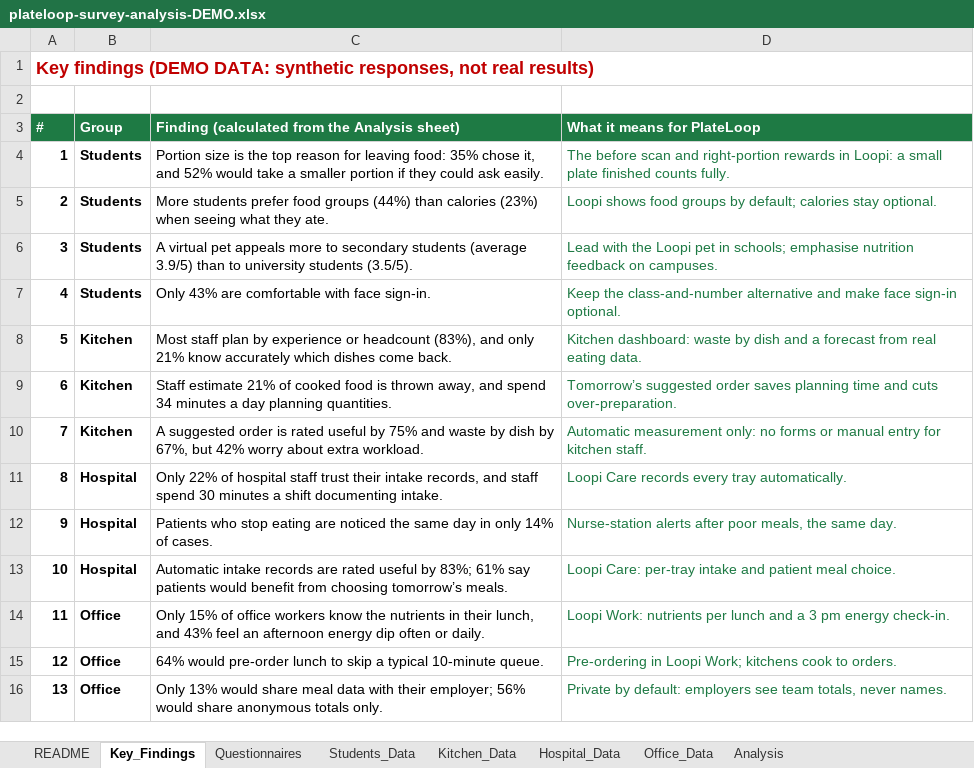
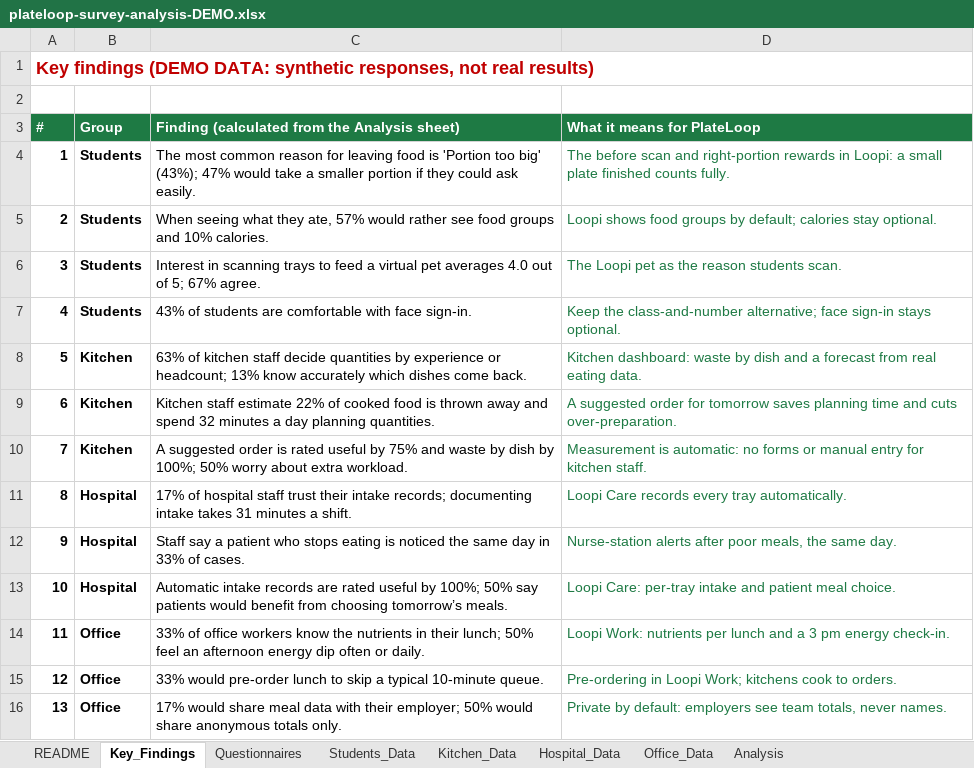
Before and after one commit to 8jiwoo/plateloop, an Excel workbook: docs/survey/plateloop-survey-analysis-DEMO.xlsx, sheet Key_Findings, drawn as a sheet; values as stored, in another font and other column widths than the file's, no borders; the diff names each change by its address in the sheet, - before the commit and + after, or states it on an @@ line.

Commit message:
Survey demo: 50 responses (38 from schools), descriptive findings with the top reason chosen by formula

```diff
--- a/docs/survey/plateloop-survey-analysis-DEMO.xlsx (sheet Key_Findings)
+++ b/docs/survey/plateloop-survey-analysis-DEMO.xlsx (sheet Key_Findings)
-C4: Portion size is the top reason for leaving food: 35% chose it, and 52% would take…
+C4: The most common reason for leaving food is 'Portion too big' (43%); 47% would take…
-C5: More students prefer food groups (44%) than calories (23%) when seeing what they ate.
+C5: When seeing what they ate, 57% would rather see food groups and 10% calories.
-C6: A virtual pet appeals more to secondary students (average 3.9/5) than to university students (3.5/5).
+C6: Interest in scanning trays to feed a virtual pet averages 4.0 out of 5; 67% agree.
-D6 (What it means for PlateLoop): Lead with the Loopi pet in schools; emphasise nutrition feedback on campuses.
+D6 (What it means for PlateLoop): The Loopi pet as the reason students scan.
-C7: Only 43% are comfortable…
+C7: 43% of students are comfortable…
-D7 (What it means for PlateLoop): …the class-and-number alternative and make face sign-in optional.
+D7 (What it means for PlateLoop): …the class-and-number alternative; face sign-in stays optional.
-C8: Most staff plan by experience or headcount (83%), and only 21% know accurately…
+C8: 63% of kitchen staff decide quantities by experience or headcount; 13% know accurately…
-C9: Staff estimate 21% of cooked food is thrown away, and spend 34 minutes a…
+C9: Kitchen staff estimate 22% of cooked food is thrown away and spend 32 minutes a…
-D9 (What it means for PlateLoop): Tomorrow’s suggested order saves planning…
+D9 (What it means for PlateLoop): A suggested order for tomorrow saves planning…
-C10: …dish by 67%, but 42% worry about…
+C10: …dish by 100%; 50% worry about…
-D10 (What it means for PlateLoop): Automatic measurement only: no forms…
+D10 (What it means for PlateLoop): Measurement is automatic: no forms…
-C11: Only 22% of hospital staff trust their intake records, and staff spend 30 minutes a shift documenting intake.
+C11: 17% of hospital staff trust their intake records; documenting intake takes 31 minutes a shift.
-C12: Patients who stop eating are noticed the same day in only 14% of cases.
+C12: Staff say a patient who stops eating is noticed the same day in 33% of cases.
-C13: …useful by 83%; 61% say patients…
+C13: …useful by 100%; 50% say patients…
-C14: Only 15% of office workers know the nutrients in their lunch, and 43% feel an…
+C14: 33% of office workers know the nutrients in their lunch; 50% feel an…
-C15: 64% would pre-order…
+C15: 33% would pre-order…
-C16: Only 13% would share meal data with their employer; 56% would share…
+C16: 17% would share meal data with their employer; 50% would share…
```
Also changed, not shown: sheet Students_Data, sheet Office_Data, sheet Hospital_Data, sheet Analysis, sheet Kitchen_Data, sheet README, formulas that keep their value, charts or pictures, 4 other files.
